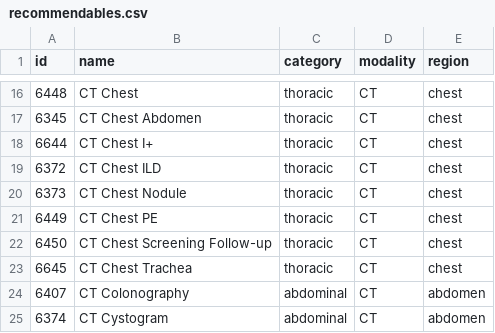
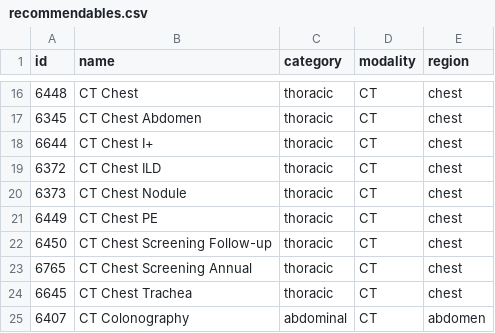
Before and after one commit to talkasab/fu_rec_helper, a CSV file: data/recommendables.csv, drawn as a sheet; only a part is shown, gaps mark what is left out; the shorter side is filled out with more unchanged rows.

```diff
--- a/data/recommendables.csv
+++ b/data/recommendables.csv
@@ -22,2 +22,3 @@
 6450,CT Chest Screening Follow-up,thoracic,CT,chest
+6765,CT Chest Screening Annual,thoracic,CT,chest
 6645,CT Chest Trachea,thoracic,CT,chest
```
Also changed, not shown: data/report_code_info.csv, data/report_codes.csv, 5 other files.
